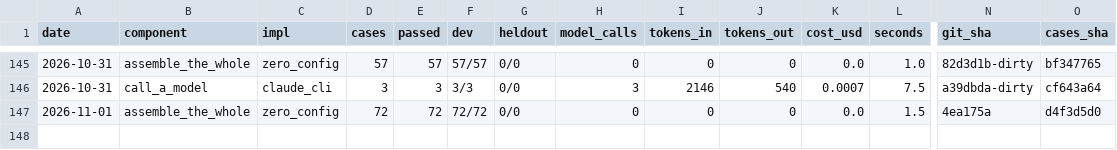
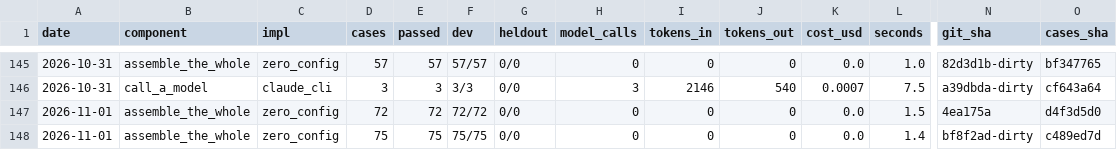
Before and after one commit to SpiritualData/ai-hub-of-hubs-structure, a CSV file: esoi/results.csv, drawn as a sheet; only a part is shown, gaps mark what is left out; rows hold the shown columns only; the diff names each change by its address in the sheet, - before the commit and + after, or states it on an @@ line.

```diff
--- a/esoi/results.csv
+++ b/esoi/results.csv
+row 148: 2026-11-01 | assemble_the_whole | zero_config | 75 | 75 | 75/75 | 0/0 | 0 | 0 | 0 | 0.0 | 1.4 | bf8f2ad-dirty | c489ed7d
```
Also changed, not shown: esoi/per_case.csv, 12 other files.
